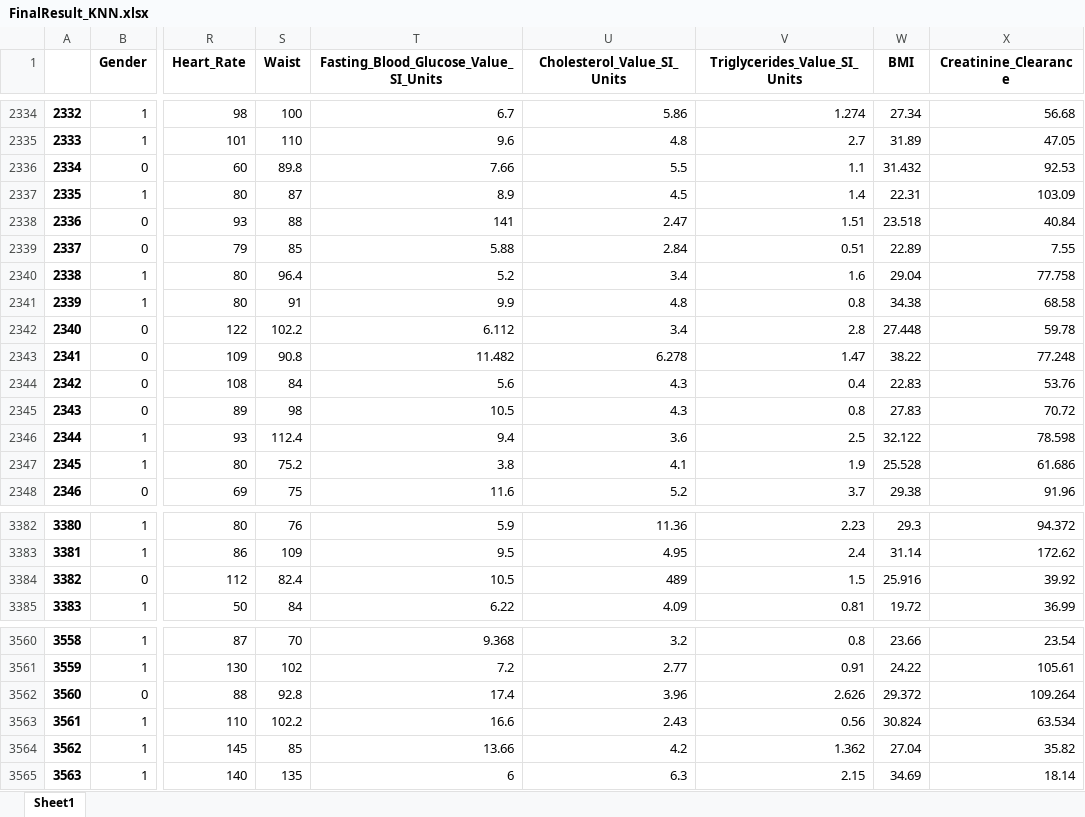
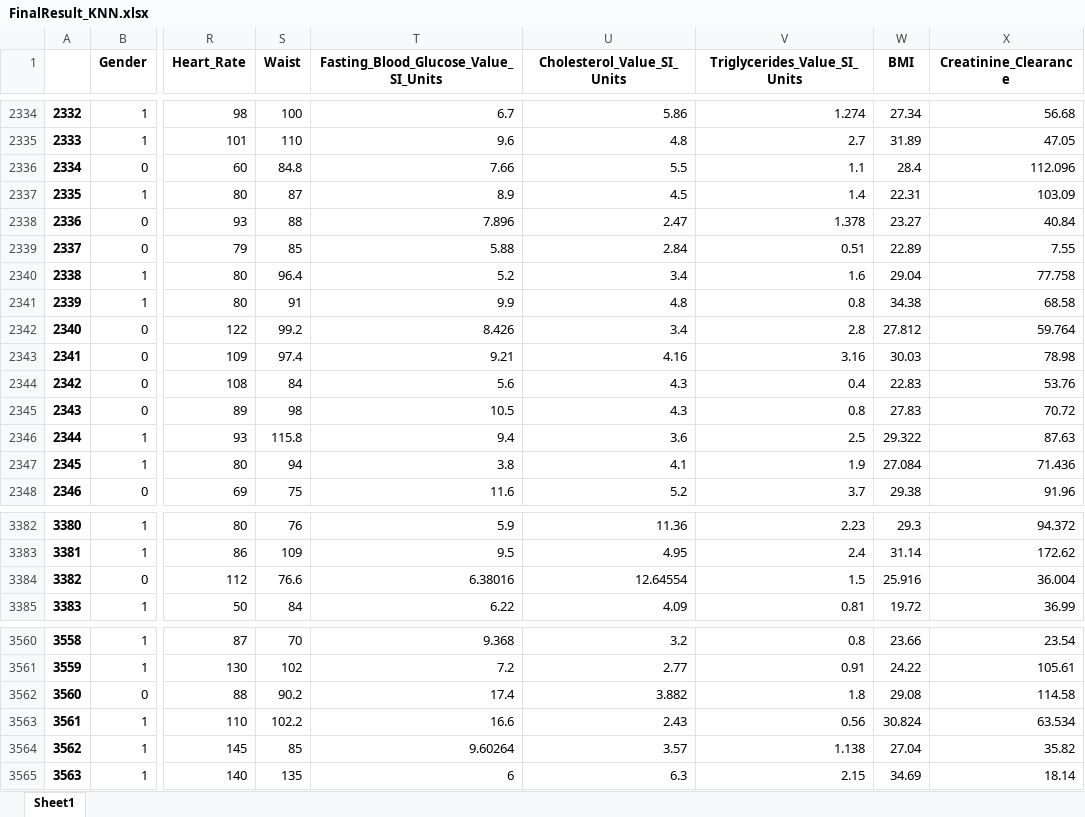
Before and after one commit to YounesseAmhend/Projet-de-fin-d-tude, an Excel workbook: Excel/FinalResult_KNN.xlsx, sheet Sheet1, drawn as a sheet; only a part is shown, gaps mark what is left out; values as stored, in another font and other column widths than the file's, no borders; the diff covers the shown part only; the diff names each change by its address in the sheet, - before the commit and + after, or states it on an @@ line.

```diff
--- a/Excel/FinalResult_KNN.xlsx (sheet Sheet1)
+++ b/Excel/FinalResult_KNN.xlsx (sheet Sheet1)
-S2336 (Waist): 89.8
+S2336 (Waist): 84.8
-W2336 (BMI): 31.432
+W2336 (BMI): 28.4
-X2336 (Creatinine_Clearance): 92.53
+X2336 (Creatinine_Clearance): 112.096
-T2338: 141
+T2338: 7.896
-V2338 (Triglycerides_Value_SI_Units): 1.51
+V2338 (Triglycerides_Value_SI_Units): 1.378
-W2338 (BMI): 23.518
+W2338 (BMI): 23.27
-S2342 (Waist): 102.2
+S2342 (Waist): 99.2
-T2342: 6.112
+T2342: 8.426
-W2342 (BMI): 27.448
+W2342 (BMI): 27.812
-X2342 (Creatinine_Clearance): 59.78
+X2342 (Creatinine_Clearance): 59.764
-S2343 (Waist): 90.8
+S2343 (Waist): 97.4
-T2343: 11.482
+T2343: 9.21
-U2343 (Cholesterol_Value_SI_Units): 6.278
+U2343 (Cholesterol_Value_SI_Units): 4.16
-V2343 (Triglycerides_Value_SI_Units): 1.47
+V2343 (Triglycerides_Value_SI_Units): 3.16
-W2343 (BMI): 38.22
+W2343 (BMI): 30.03
-X2343 (Creatinine_Clearance): 77.248
+X2343 (Creatinine_Clearance): 78.98
-S2346 (Waist): 112.4
+S2346 (Waist): 115.8
-W2346 (BMI): 32.122
+W2346 (BMI): 29.322
-X2346 (Creatinine_Clearance): 78.598
+X2346 (Creatinine_Clearance): 87.63
-S2347 (Waist): 75.2
+S2347 (Waist): 94
-W2347 (BMI): 25.528
+W2347 (BMI): 27.084
-X2347 (Creatinine_Clearance): 61.686
+X2347 (Creatinine_Clearance): 71.436
-S3384 (Waist): 82.4
+S3384 (Waist): 76.6
-T3384: 10.5
+T3384: 6.38016
-U3384 (Cholesterol_Value_SI_Units): 489
+U3384 (Cholesterol_Value_SI_Units): 12.64554
-X3384 (Creatinine_Clearance): 39.92
+X3384 (Creatinine_Clearance): 36.004
-S3562 (Waist): 92.8
+S3562 (Waist): 90.2
-U3562 (Cholesterol_Value_SI_Units): 3.96
+U3562 (Cholesterol_Value_SI_Units): 3.882
-V3562 (Triglycerides_Value_SI_Units): 2.626
+V3562 (Triglycerides_Value_SI_Units): 1.8
-W3562 (BMI): 29.372
+W3562 (BMI): 29.08
-X3562 (Creatinine_Clearance): 109.264
+X3562 (Creatinine_Clearance): 114.58
-T3564: 13.66
+T3564: 9.60264
-U3564 (Cholesterol_Value_SI_Units): 4.2
+U3564 (Cholesterol_Value_SI_Units): 3.57
-V3564 (Triglycerides_Value_SI_Units): 1.362
+V3564 (Triglycerides_Value_SI_Units): 1.138
```
Also changed, not shown: 514 edited cells elsewhere in this sheet, Excel/CleanedResult.xlsx, Excel/Encoded.xlsx, 16 other files.
